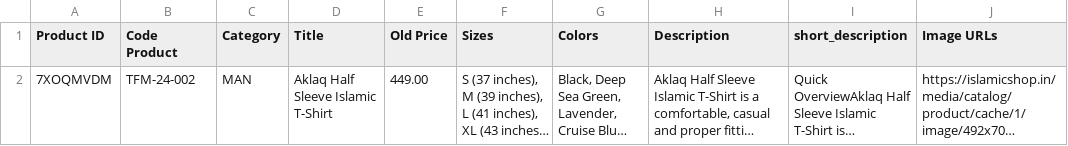
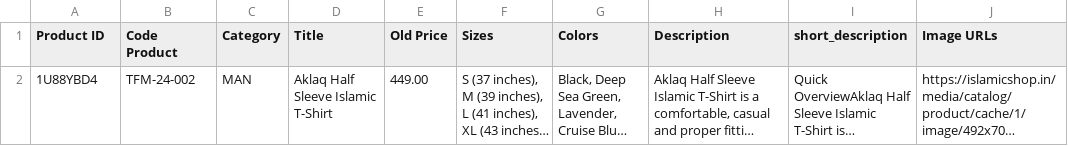
Before and after one commit to TumashenkaAliaksandr/mother_pars, a CSV file: templates/islamicshop/done_csv/product_info.csv, drawn as a sheet; long unchanged cells end in …; the diff names each change by its address in the sheet, - before the commit and + after, or states it on an @@ line.

Commit message:
done pars

```diff
--- a/templates/islamicshop/done_csv/product_info.csv
+++ b/templates/islamicshop/done_csv/product_info.csv
-A2 (Product ID): 7XOQMVDM
+A2 (Product ID): 1U88YBD4
```
Also changed, not shown: 1 other file.
